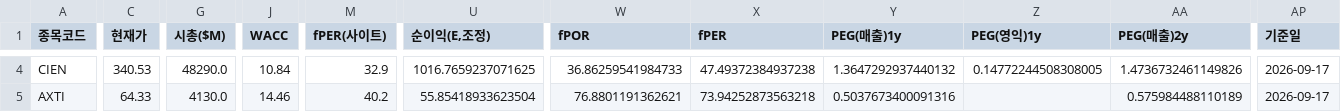
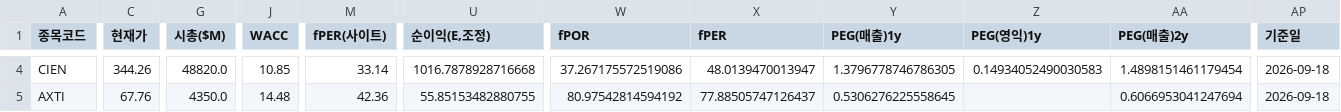
Before and after one commit to Dapsipri-Kipchoge/Time-etf-value, a CSV file: data/us_watchlist.csv, drawn as a sheet; only a part is shown, gaps mark what is left out; the diff covers the shown part only; the diff names each change by its address in the sheet, - before the commit and + after, or states it on an @@ line.

```diff
--- a/data/us_watchlist.csv
+++ b/data/us_watchlist.csv
-C4 (현재가): 340.53
+C4 (현재가): 344.26
-G4 (시총($M)): 48290.0
+G4 (시총($M)): 48820.0
-J4 (WACC): 10.84
+J4 (WACC): 10.85
-M4 (fPER(사이트)): 32.9
+M4 (fPER(사이트)): 33.14
-U4 (순이익(E,조정)): 1016.7659237071625
+U4 (순이익(E,조정)): 1016.7878928716668
-W4 (fPOR): 36.86259541984733
+W4 (fPOR): 37.267175572519086
-X4 (fPER): 47.49372384937238
+X4 (fPER): 48.0139470013947
-Y4 (PEG(매출)1y): 1.3647292937440132
+Y4 (PEG(매출)1y): 1.3796778746786305
-Z4 (PEG(영익)1y): 0.14772244508308005
+Z4 (PEG(영익)1y): 0.14934052490030583
-AA4 (PEG(매출)2y): 1.4736732461149826
+AA4 (PEG(매출)2y): 1.4898151461179454
-AP4:AP5 (기준일): 2026-09-17
+AP4:AP5 (기준일): 2026-09-18
-C5 (현재가): 64.33
+C5 (현재가): 67.76
-G5 (시총($M)): 4130.0
+G5 (시총($M)): 4350.0
-J5 (WACC): 14.46
+J5 (WACC): 14.48
-M5 (fPER(사이트)): 40.2
+M5 (fPER(사이트)): 42.36
-U5 (순이익(E,조정)): 55.85418933623504
+U5 (순이익(E,조정)): 55.85153482880755
-W5 (fPOR): 76.8801191362621
+W5 (fPOR): 80.97542814594192
-X5 (fPER): 73.94252873563218
+X5 (fPER): 77.88505747126437
-Y5 (PEG(매출)1y): 0.5037673400091316
+Y5 (PEG(매출)1y): 0.5306276225558645
-AA5 (PEG(매출)2y): 0.575984488110189
+AA5 (PEG(매출)2y): 0.6066953041247694
```
Also changed, not shown: 32 edited cells elsewhere in this file, data/universe.csv, data/us_universe.csv, 5 other files.
